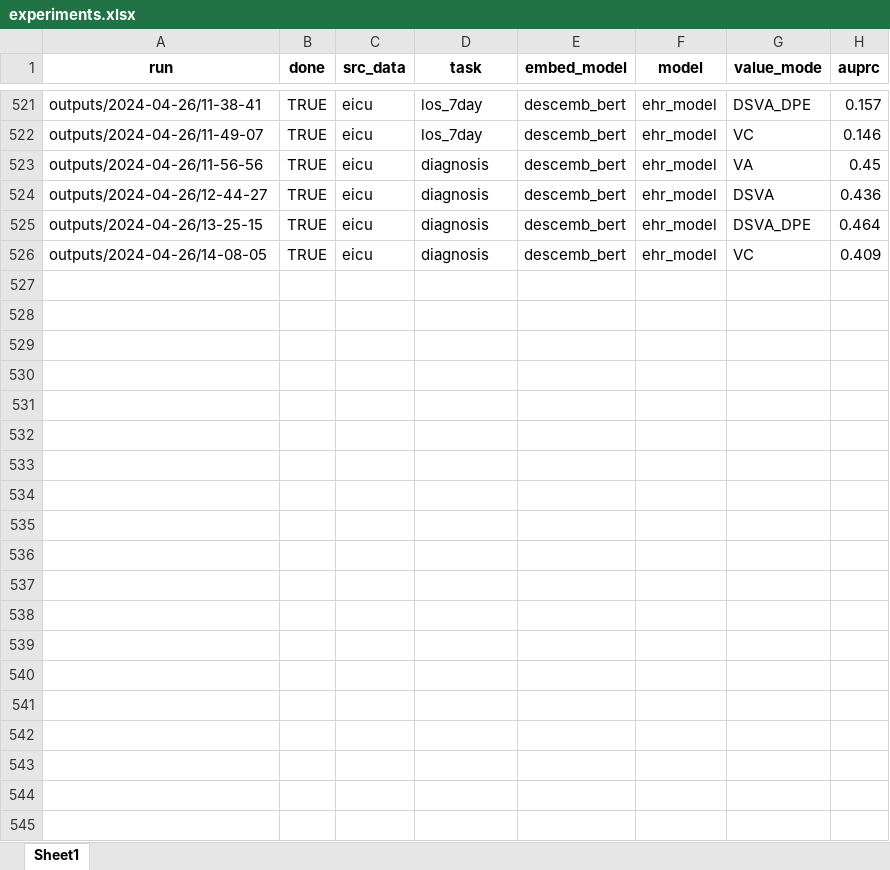
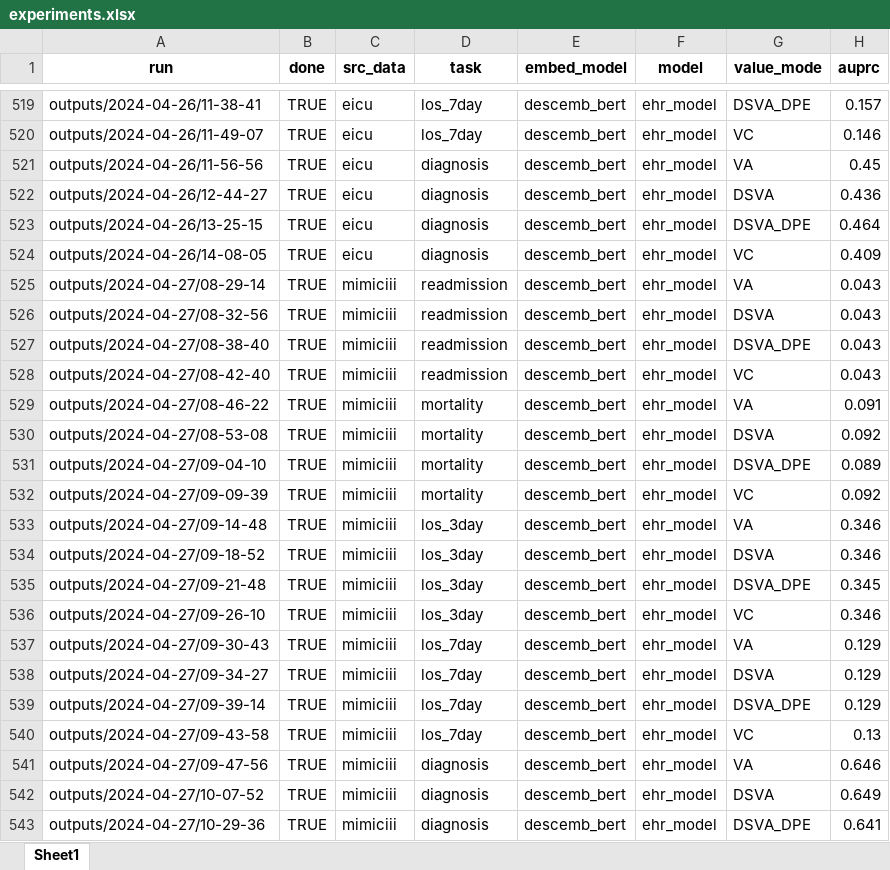
Before and after one commit to constantinkappel/dlh_project, an Excel workbook: project_code/DescEmb/outputs/experiments.xlsx, sheet Sheet1, drawn as a sheet; only a part is shown, gaps mark what is left out; values as stored, in another font and other column widths than the file's, no borders; the diff covers the shown part only; the diff names each change by its address in the sheet, - before the commit and + after, or states it on an @@ line.

```diff
--- a/project_code/DescEmb/outputs/experiments.xlsx (sheet Sheet1)
+++ b/project_code/DescEmb/outputs/experiments.xlsx (sheet Sheet1)
+row 525: outputs/2024-04-27/08-29-14 | TRUE | mimiciii | readmission | descemb_bert | ehr_model | VA | 0.043
+row 526: outputs/2024-04-27/08-32-56 | TRUE | mimiciii | readmission | descemb_bert | ehr_model | DSVA | 0.043
+row 527: outputs/2024-04-27/08-38-40 | TRUE | mimiciii | readmission | descemb_bert | ehr_model | DSVA_DPE | 0.043
+row 528: outputs/2024-04-27/08-42-40 | TRUE | mimiciii | readmission | descemb_bert | ehr_model | VC | 0.043
+row 529: outputs/2024-04-27/08-46-22 | TRUE | mimiciii | mortality | descemb_bert | ehr_model | VA | 0.091
+row 530: outputs/2024-04-27/08-53-08 | TRUE | mimiciii | mortality | descemb_bert | ehr_model | DSVA | 0.092
+row 531: outputs/2024-04-27/09-04-10 | TRUE | mimiciii | mortality | descemb_bert | ehr_model | DSVA_DPE | 0.089
+row 532: outputs/2024-04-27/09-09-39 | TRUE | mimiciii | mortality | descemb_bert | ehr_model | VC | 0.092
+row 533: outputs/2024-04-27/09-14-48 | TRUE | mimiciii | los_3day | descemb_bert | ehr_model | VA | 0.346
+row 534: outputs/2024-04-27/09-18-52 | TRUE | mimiciii | los_3day | descemb_bert | ehr_model | DSVA | 0.346
+row 535: outputs/2024-04-27/09-21-48 | TRUE | mimiciii | los_3day | descemb_bert | ehr_model | DSVA_DPE | 0.345
+row 536: outputs/2024-04-27/09-26-10 | TRUE | mimiciii | los_3day | descemb_bert | ehr_model | VC | 0.346
+row 537: outputs/2024-04-27/09-30-43 | TRUE | mimiciii | los_7day | descemb_bert | ehr_model | VA | 0.129
+row 538: outputs/2024-04-27/09-34-27 | TRUE | mimiciii | los_7day | descemb_bert | ehr_model | DSVA | 0.129
+row 539: outputs/2024-04-27/09-39-14 | TRUE | mimiciii | los_7day | descemb_bert | ehr_model | DSVA_DPE | 0.129
+row 540: outputs/2024-04-27/09-43-58 | TRUE | mimiciii | los_7day | descemb_bert | ehr_model | VC | 0.13
+row 541: outputs/2024-04-27/09-47-56 | TRUE | mimiciii | diagnosis | descemb_bert | ehr_model | VA | 0.646
+row 542: outputs/2024-04-27/10-07-52 | TRUE | mimiciii | diagnosis | descemb_bert | ehr_model | DSVA | 0.649
+row 543: outputs/2024-04-27/10-29-36 | TRUE | mimiciii | diagnosis | descemb_bert | ehr_model | DSVA_DPE | 0.641
```
Also changed, not shown: 21 added rows and 2 removed rows elsewhere in this sheet, project_code/DescEmb/outputs/metrics.xlsx, 40 other files.
